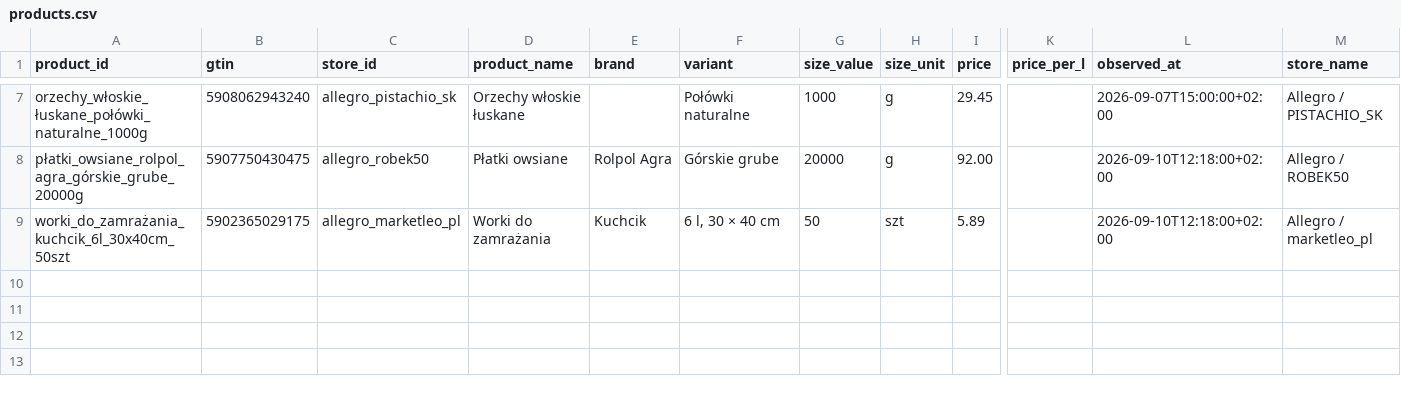
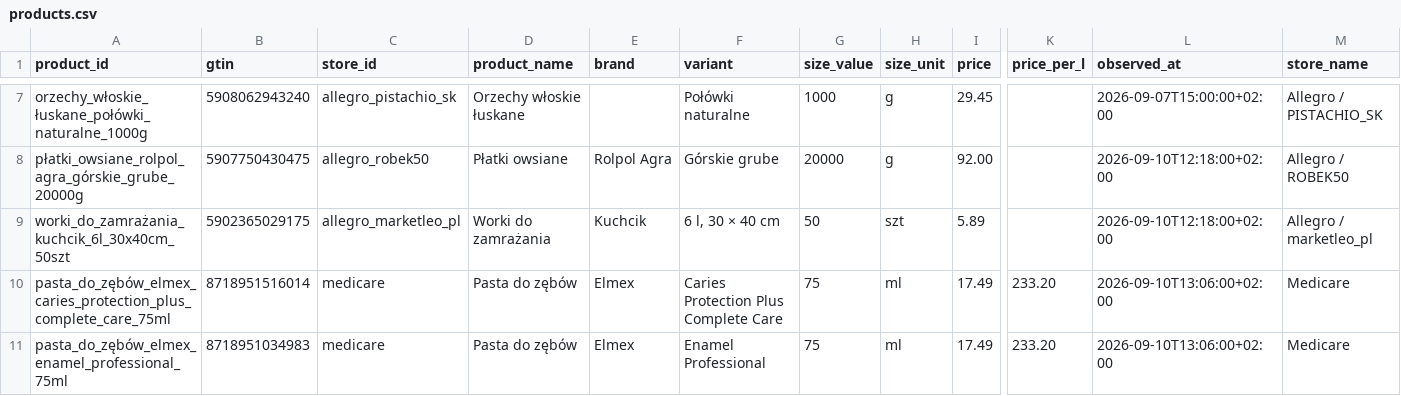
Before and after one commit to dominikduda/cost_optimization, a CSV file: products.csv, drawn as a sheet; only a part is shown, gaps mark what is left out; rows hold the shown columns only; the diff names each change by its address in the sheet, - before the commit and + after, or states it on an @@ line.

Commit message:
products: add elmex toothpastes @ medicare — add two 75 ml products with verified GTINs and observed prices

```diff
--- a/products.csv
+++ b/products.csv
+row 10: pasta_do_zębów_elmex_caries_protection_plus_complete_care_75ml | 8718951516014 | medicare | Pasta do zębów | Elmex | Caries Protection Plus Complete Care | 75 | ml | 17.49 | 233.20 | 2026-09-10T13:06:00+02:00 | Medicare
+row 11: pasta_do_zębów_elmex_enamel_professional_75ml | 8718951034983 | medicare | Pasta do zębów | Elmex | Enamel Professional | 75 | ml | 17.49 | 233.20 | 2026-09-10T13:06:00+02:00 | Medicare
```
